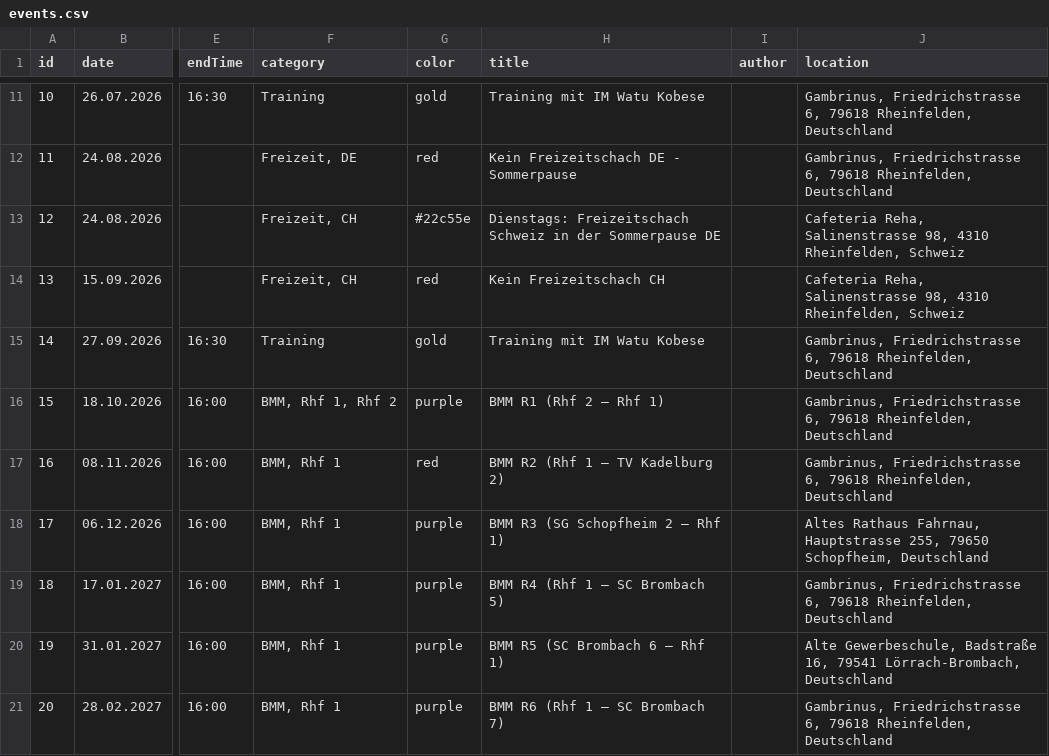
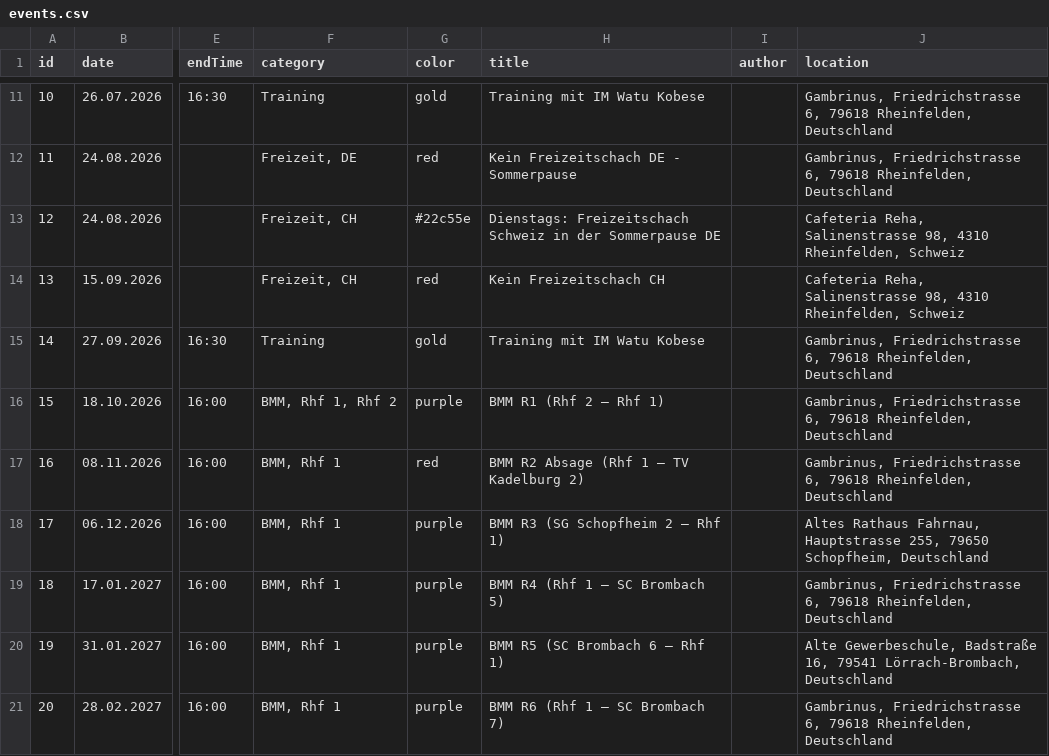
Before and after one commit to Schach-Rheinfelden/schach-rheinfelden.github.io, a CSV file: data/events.csv, drawn as a sheet; only a part is shown, gaps mark what is left out; the diff names each change by its address in the sheet, - before the commit and + after, or states it on an @@ line.

Commit message:
Auto-Update via Apps Script: data/events.csv

```diff
--- a/data/events.csv
+++ b/data/events.csv
-H17 (title): BMM R2 (Rhf 1 – TV Kadelburg 2)
+H17 (title): BMM R2 Absage (Rhf 1 – TV Kadelburg 2)
```
